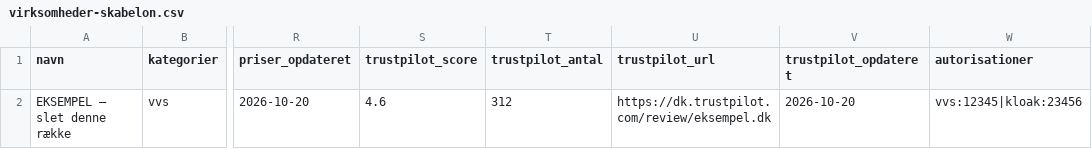
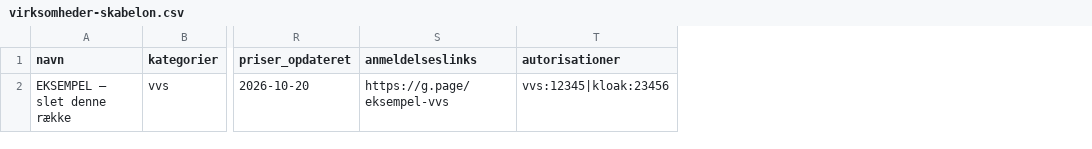
Before and after one commit to marleyromby-coder/Default-Project, a CSV file: fixmatch/templates/virksomheder-skabelon.csv, drawn as a sheet; only a part is shown, gaps mark what is left out; removed rows and columns are numbered as before the commit, all else as after; the diff names each change by its address in the sheet, - before the commit and + after, or states it on an @@ line.

```diff
--- a/fixmatch/templates/virksomheder-skabelon.csv
+++ b/fixmatch/templates/virksomheder-skabelon.csv
-column S (trustpilot_score), row 2: 4.6
-column T (trustpilot_antal), row 2: 312
-column U (trustpilot_url), row 2: https://dk.trustpilot.com/review/eksempel.dk
-column V (trustpilot_opdateret), row 2: 2026-10-20
+column S (anmeldelseslinks), row 2: https://g.page/eksempel-vvs
```
Also changed, not shown: 50 other files.
